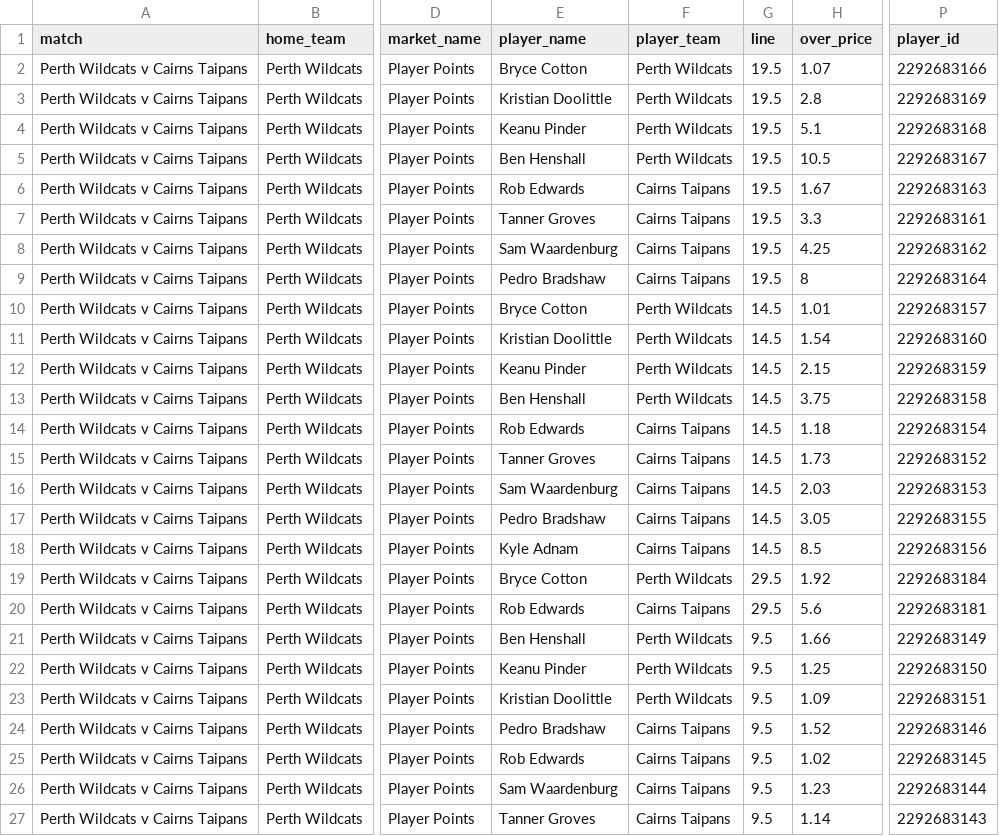
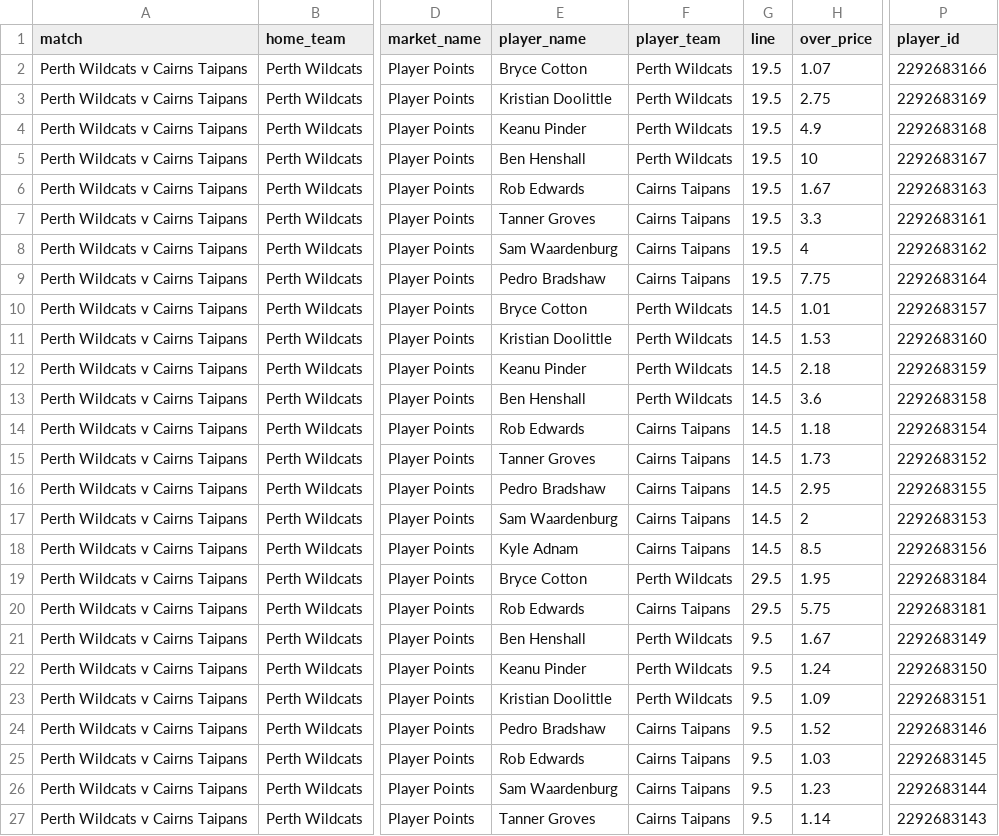
Before and after one commit to jamesbrown1417/NBL, a CSV file: Data/scraped_odds/sportsbet_player_points.csv, drawn as a sheet; only a part is shown, gaps mark what is left out; the diff covers the shown part only; the diff names each change by its address in the sheet, - before the commit and + after, or states it on an @@ line.

```diff
--- a/Data/scraped_odds/sportsbet_player_points.csv
+++ b/Data/scraped_odds/sportsbet_player_points.csv
-H3 (over_price): 2.8
+H3 (over_price): 2.75
-H4 (over_price): 5.1
+H4 (over_price): 4.9
-H5 (over_price): 10.5
+H5 (over_price): 10
-H8 (over_price): 4.25
+H8 (over_price): 4
-H9 (over_price): 8
+H9 (over_price): 7.75
-H11 (over_price): 1.54
+H11 (over_price): 1.53
-H12 (over_price): 2.15
+H12 (over_price): 2.18
-H13 (over_price): 3.75
+H13 (over_price): 3.6
-E16 (player_name): Sam Waardenburg
+E16 (player_name): Pedro Bradshaw
-H16 (over_price): 2.03
+H16 (over_price): 2.95
-P16 (player_id): 2292683153
+P16 (player_id): 2292683155
-E17 (player_name): Pedro Bradshaw
+E17 (player_name): Sam Waardenburg
-H17 (over_price): 3.05
+H17 (over_price): 2
-P17 (player_id): 2292683155
+P17 (player_id): 2292683153
-H19 (over_price): 1.92
+H19 (over_price): 1.95
-H20 (over_price): 5.6
+H20 (over_price): 5.75
-H21 (over_price): 1.66
+H21 (over_price): 1.67
-H22 (over_price): 1.25
+H22 (over_price): 1.24
-H25 (over_price): 1.02
+H25 (over_price): 1.03
```
Also changed, not shown: 1 added row and 11 edited cells elsewhere in this file, Data/scraped_odds/dabble_h2h.csv, Data/scraped_odds/dabble_player_pras.csv, 30 other files.
